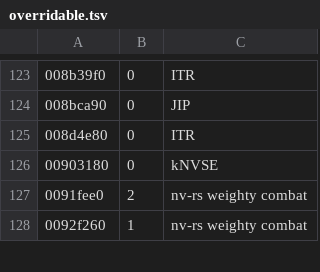
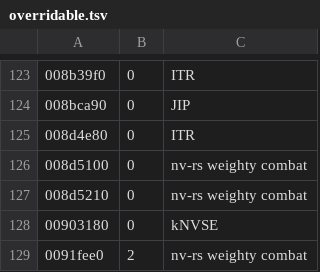
Before and after one commit to Lhomer/nv-rs, a TSV file: crates/engine-core/data/overridable.tsv, drawn as a sheet; only a part is shown, gaps mark what is left out; the shorter side is filled out with more unchanged rows.

```diff
--- a/crates/engine-core/data/overridable.tsv
+++ b/crates/engine-core/data/overridable.tsv
@@ -125,2 +125,4 @@
 008d4e80	0	ITR
+008d5100	0	nv-rs weighty combat
+008d5210	0	nv-rs weighty combat
 00903180	0	kNVSE
```
Also changed, not shown: 9 other files.
